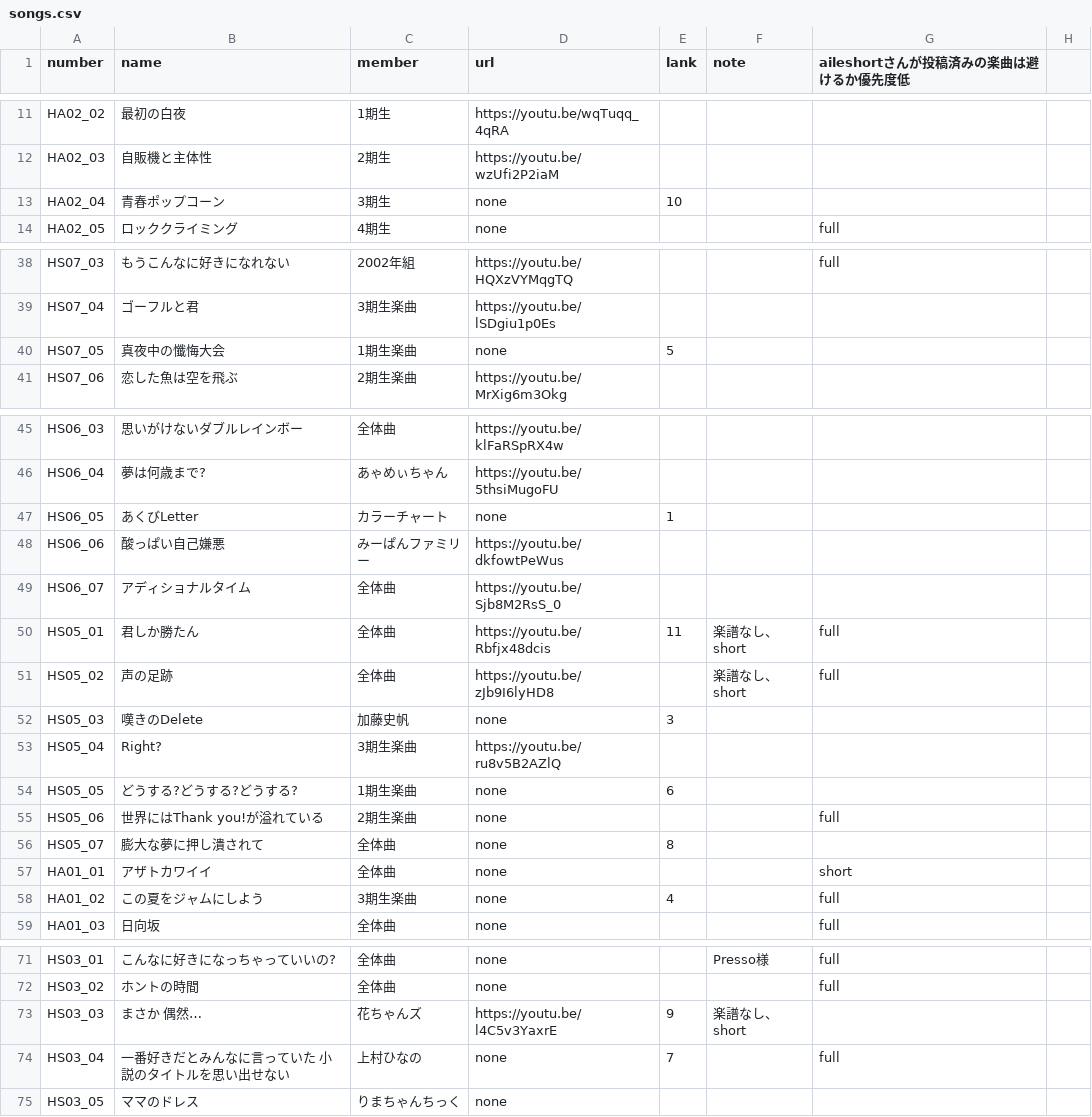
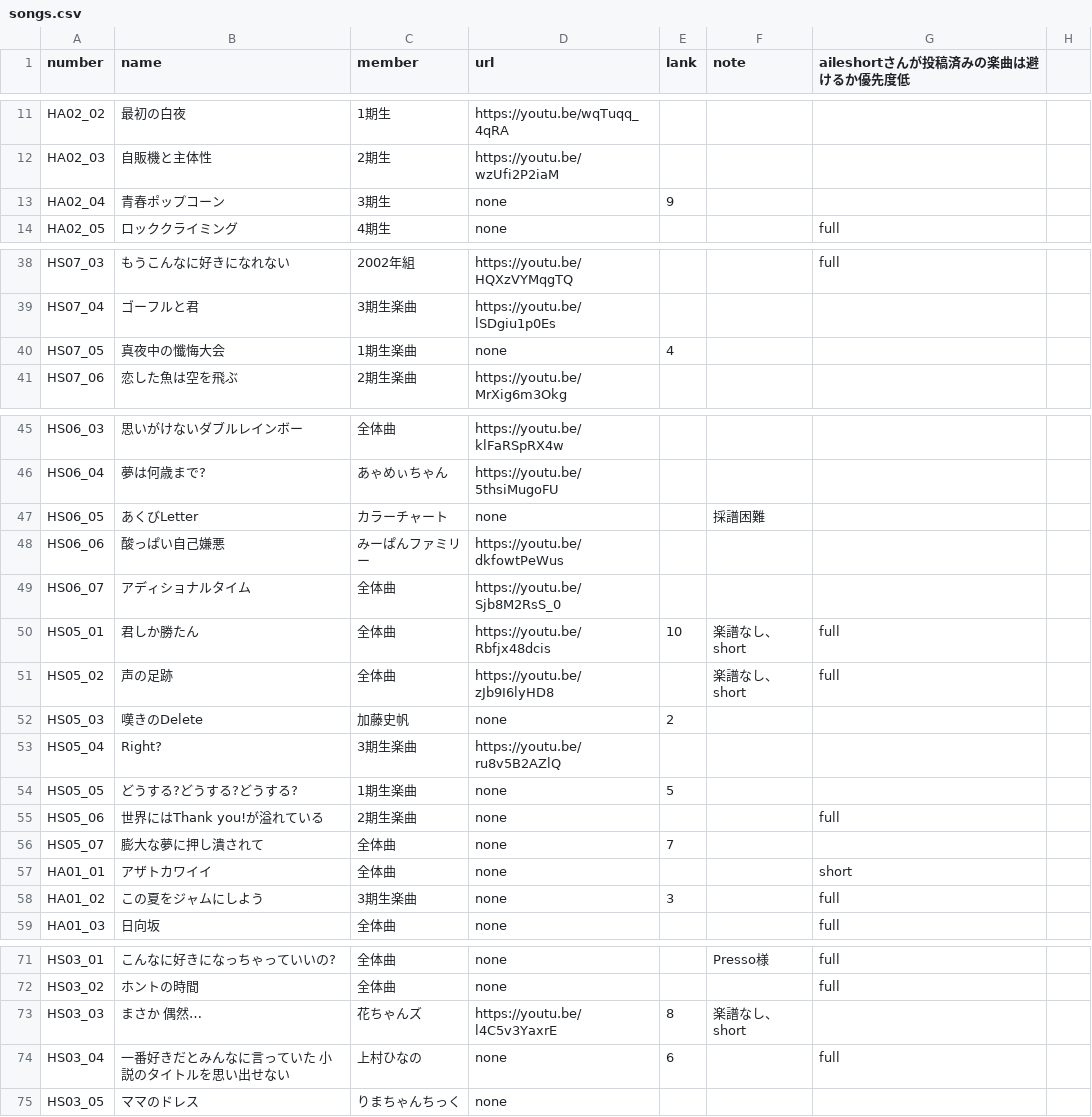
Before and after one commit to CircleTenThanks/YouTube, a CSV file: docs/_data/songs.csv, drawn as a sheet; only a part is shown, gaps mark what is left out; the diff covers the shown part only.

Commit message:
Update

```diff
--- a/docs/_data/songs.csv
+++ b/docs/_data/songs.csv
@@ -12,3 +12,3 @@ HA02_02,最初の白夜,1期生,https://youtu.be/wqTuqq_4qRA,,,,
 HA02_03,自販機と主体性,2期生,https://youtu.be/wzUfi2P2iaM,,,,
-HA02_04,青春ポップコーン,3期生,none,10,,,
+HA02_04,青春ポップコーン,3期生,none,9,,,
 HA02_05,ロッククライミング,4期生,none,,,full,
@@ -39,3 +39,3 @@ HS07_03,もうこんなに好きになれない,2002年組,https://youtu.be/HQXz
 HS07_04,ゴーフルと君,3期生楽曲,https://youtu.be/lSDgiu1p0Es,,,,
-HS07_05,真夜中の懺悔大会,1期生楽曲,none,5,,,
+HS07_05,真夜中の懺悔大会,1期生楽曲,none,4,,,
 HS07_06,恋した魚は空を飛ぶ,2期生楽曲,https://youtu.be/MrXig6m3Okg,,,,
@@ -46,14 +46,14 @@ HS06_03,思いがけないダブルレインボー,全体曲,https://youtu.be/kl
 HS06_04,夢は何歳まで?,あゃめぃちゃん,https://youtu.be/5thsiMugoFU,,,,
-HS06_05,あくびLetter,カラーチャート,none,1,,,
+HS06_05,あくびLetter,カラーチャート,none,,採譜困難,,
 HS06_06,酸っぱい自己嫌悪,みーぱんファミリー,https://youtu.be/dkfowtPeWus,,,,
 HS06_07,アディショナルタイム,全体曲,https://youtu.be/Sjb8M2RsS_0,,,,
-HS05_01,君しか勝たん,全体曲,https://youtu.be/Rbfjx48dcis,11,楽譜なし、short,full,
+HS05_01,君しか勝たん,全体曲,https://youtu.be/Rbfjx48dcis,10,楽譜なし、short,full,
 HS05_02,声の足跡,全体曲,https://youtu.be/zJb9I6lyHD8,,楽譜なし、short,full,
-HS05_03,嘆きのDelete,加藤史帆,none,3,,,
+HS05_03,嘆きのDelete,加藤史帆,none,2,,,
 HS05_04,Right?,3期生楽曲,https://youtu.be/ru8v5B2AZlQ,,,,
-HS05_05,どうする?どうする?どうする?,1期生楽曲,none,6,,,
+HS05_05,どうする?どうする?どうする?,1期生楽曲,none,5,,,
 HS05_06,世界にはThank you!が溢れている,2期生楽曲,none,,,full,
-HS05_07,膨大な夢に押し潰されて,全体曲,none,8,,,
+HS05_07,膨大な夢に押し潰されて,全体曲,none,7,,,
 HA01_01,アザトカワイイ,全体曲,none,,,short,
-HA01_02,この夏をジャムにしよう,3期生楽曲,none,4,,full,
+HA01_02,この夏をジャムにしよう,3期生楽曲,none,3,,full,
 HA01_03,日向坂,全体曲,none,,,full,
@@ -72,4 +72,4 @@ HS03_01,こんなに好きになっちゃっていいの?,全体曲,none,,Presso
 HS03_02,ホントの時間,全体曲,none,,,full,
-HS03_03,まさか 偶然…,花ちゃんズ,https://youtu.be/l4C5v3YaxrE,9,楽譜なし、short,,
-HS03_04,一番好きだとみんなに言っていた 小説のタイトルを思い出せない,上村ひなの,none,7,,full,
+HS03_03,まさか 偶然…,花ちゃんズ,https://youtu.be/l4C5v3YaxrE,8,楽譜なし、short,,
+HS03_04,一番好きだとみんなに言っていた 小説のタイトルを思い出せない,上村ひなの,none,6,,full,
 HS03_05,ママのドレス,りまちゃんちっく,none,,,,
```
Also changed, not shown: 1 edited cell elsewhere in this file.
